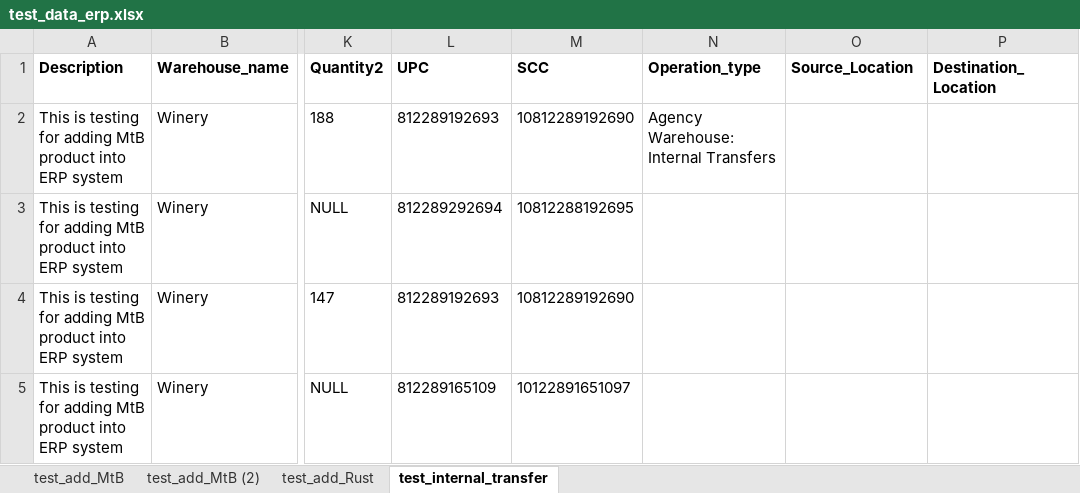
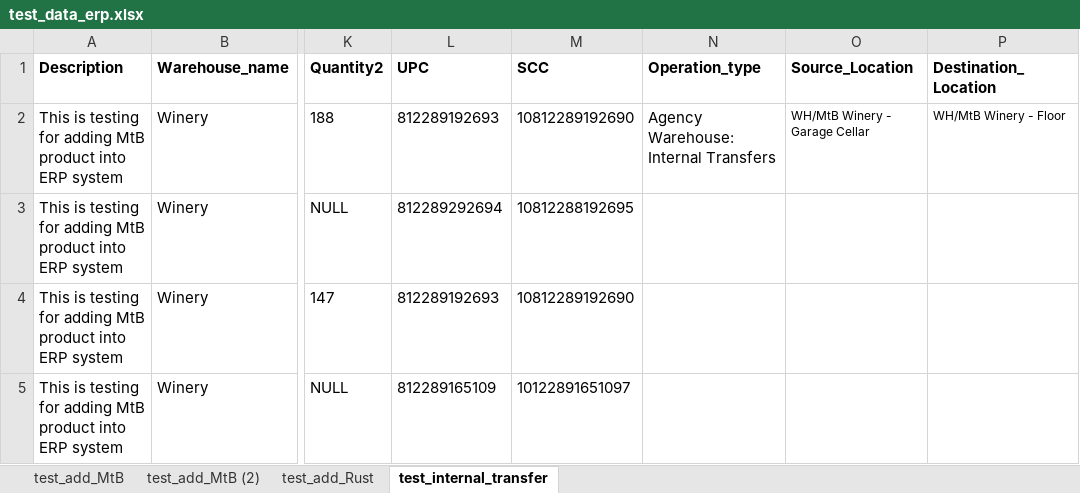
Before and after one commit to durongchun/python-ui-auto-test, an Excel workbook: ui-test/data/excel_data/test_data_erp.xlsx, sheet test_internal_transfer, drawn as a sheet; only a part is shown, gaps mark what is left out; values as stored, in another font and other column widths than the file's, no borders; the diff names each change by its address in the sheet, - before the commit and + after, or states it on an @@ line.

Commit message:
add select source location

```diff
--- a/ui-test/data/excel_data/test_data_erp.xlsx (sheet test_internal_transfer)
+++ b/ui-test/data/excel_data/test_data_erp.xlsx (sheet test_internal_transfer)
-O2 (Source_Location): (empty)
+O2 (Source_Location): WH/MtB Winery - Garage Cellar
-P2 (Destination_Location): (empty)
+P2 (Destination_Location): WH/MtB Winery - Floor
```
Also changed, not shown: 3 other files.
